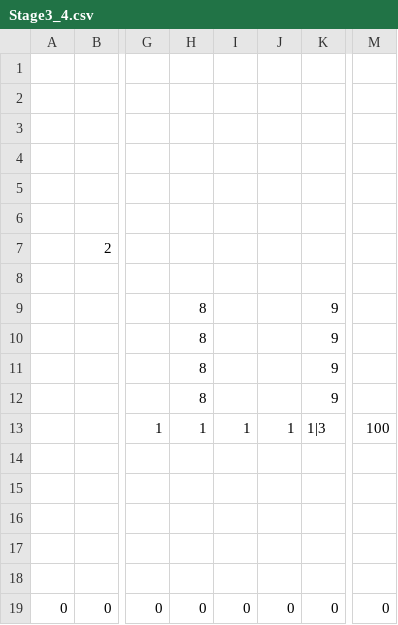
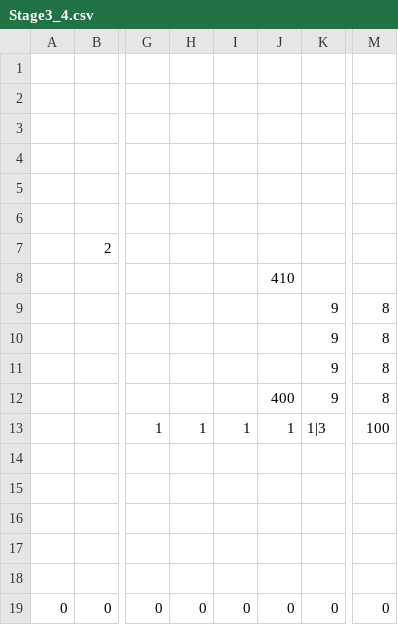
Before and after one commit to ImbecileFabio/HEW2024, a CSV file: ComponentFramework/MapData/Stage3/Stage3_4.csv, drawn as a sheet; only a part is shown, gaps mark what is left out; the diff names each change by its address in the sheet, - before the commit and + after, or states it on an @@ line.

```diff
--- a/ComponentFramework/MapData/Stage3/Stage3_4.csv
+++ b/ComponentFramework/MapData/Stage3/Stage3_4.csv
-J8: (empty)
+J8: 410
-H9:H12: 8
+H9:H12: (empty)
-M9:M12: (empty)
+M9:M12: 8
-J12: (empty)
+J12: 400
```
Also changed, not shown: ComponentFramework/MapData/Stage1/Stage1_2.csv, 10 other files.
